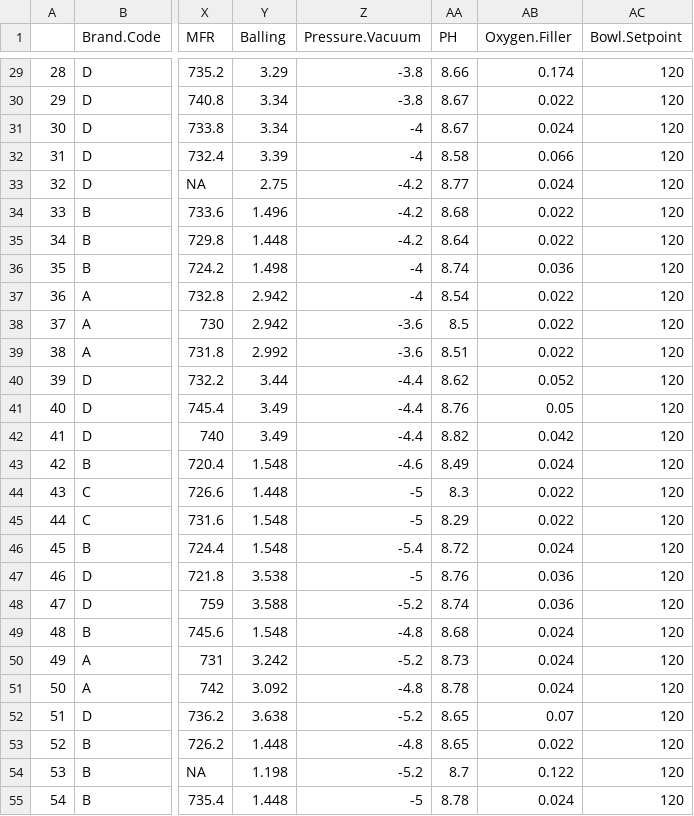
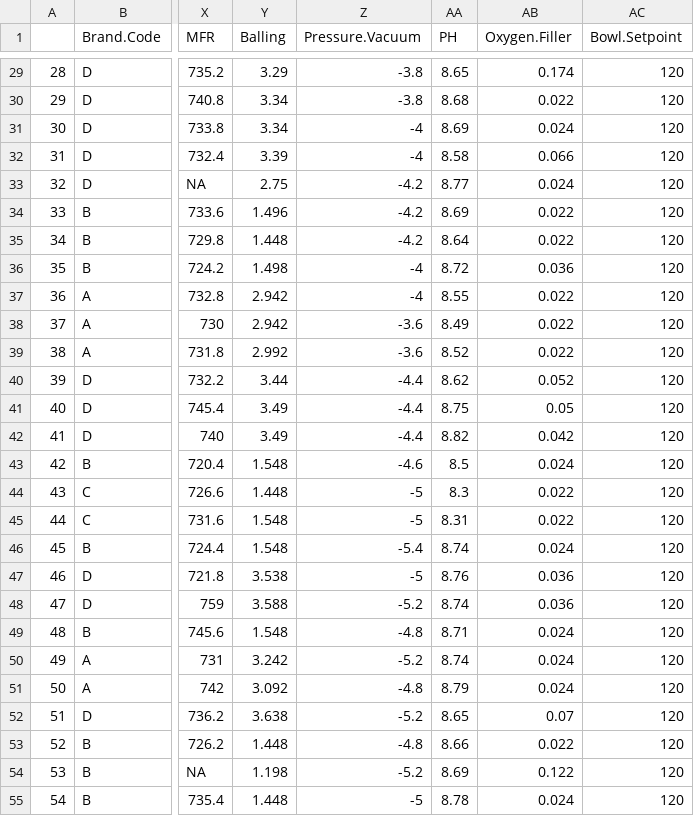
Before and after one commit to omerozeren/DATA624, a CSV file: Project2/StudentEvaluation_PH_predictions.csv, drawn as a sheet; only a part is shown, gaps mark what is left out; the diff covers the shown part only; the diff names each change by its address in the sheet, - before the commit and + after, or states it on an @@ line.

```diff
--- a/Project2/StudentEvaluation_PH_predictions.csv
+++ b/Project2/StudentEvaluation_PH_predictions.csv
-AA29 (PH): 8.66
+AA29 (PH): 8.65
-AA30 (PH): 8.67
+AA30 (PH): 8.68
-AA31 (PH): 8.67
+AA31 (PH): 8.69
-AA34 (PH): 8.68
+AA34 (PH): 8.69
-AA36 (PH): 8.74
+AA36 (PH): 8.72
-AA37 (PH): 8.54
+AA37 (PH): 8.55
-AA38 (PH): 8.5
+AA38 (PH): 8.49
-AA39 (PH): 8.51
+AA39 (PH): 8.52
-AA41 (PH): 8.76
+AA41 (PH): 8.75
-AA43 (PH): 8.49
+AA43 (PH): 8.5
-AA45 (PH): 8.29
+AA45 (PH): 8.31
-AA46 (PH): 8.72
+AA46 (PH): 8.74
-AA49 (PH): 8.68
+AA49 (PH): 8.71
-AA50 (PH): 8.73
+AA50 (PH): 8.74
-AA51 (PH): 8.78
+AA51 (PH): 8.79
-AA53 (PH): 8.65
+AA53 (PH): 8.66
-AA54 (PH): 8.7
+AA54 (PH): 8.69
```
Also changed, not shown: 163 edited cells elsewhere in this file, 45 other files.
